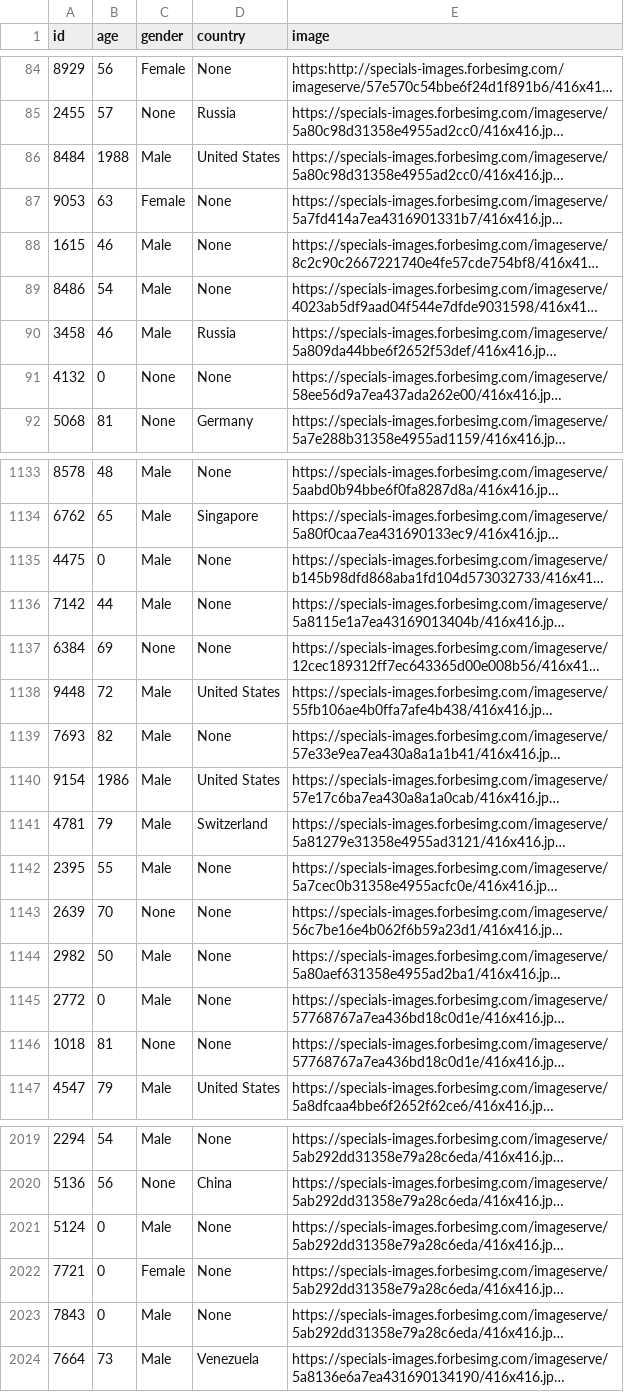
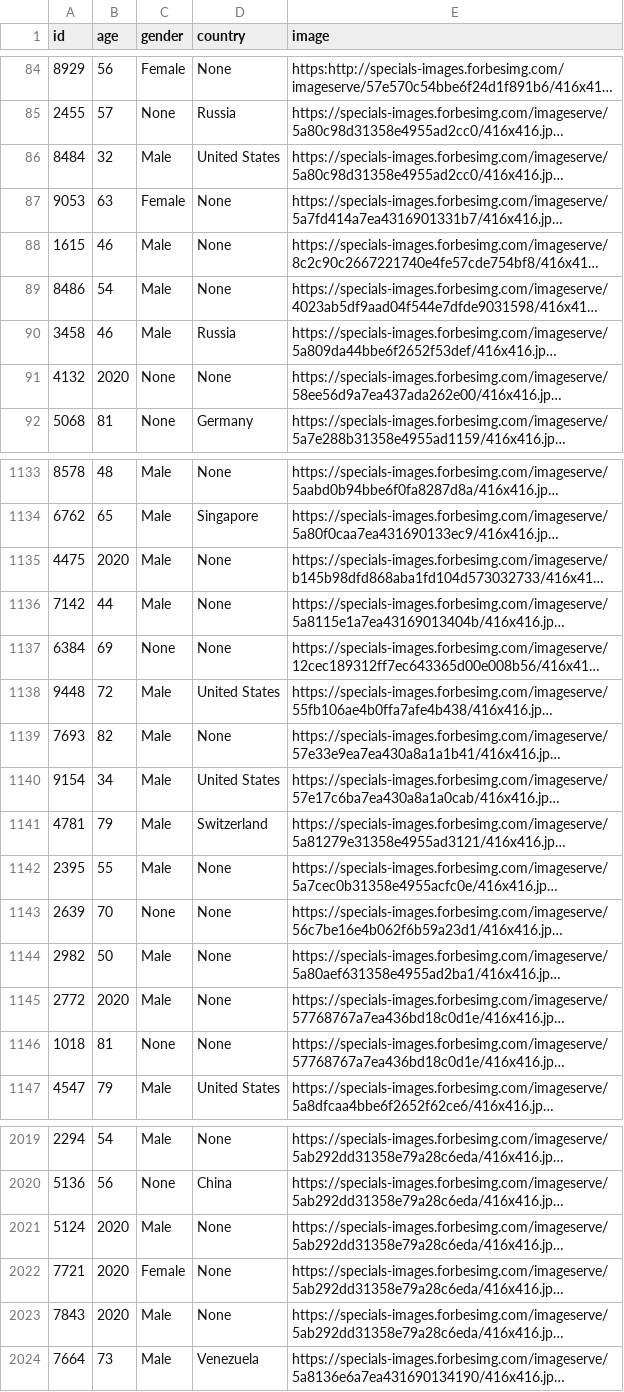
Before and after one commit to Miguel318/Ironhack-Module-1-Project---Pipelines-, a CSV file: data/processed/dfPersonalInfoCLEAN.csv, drawn as a sheet; only a part is shown, gaps mark what is left out; long unchanged cells end in …; the diff covers the shown part only; the diff names each change by its address in the sheet, - before the commit and + after, or states it on an @@ line.

```diff
--- a/data/processed/dfPersonalInfoCLEAN.csv
+++ b/data/processed/dfPersonalInfoCLEAN.csv
-B86 (age): 1988
+B86 (age): 32
-B91 (age): 0
+B91 (age): 2020
-B1135 (age): 0
+B1135 (age): 2020
-B1140 (age): 1986
+B1140 (age): 34
-B1145 (age): 0
+B1145 (age): 2020
-B2021:B2023 (age): 0
+B2021:B2023 (age): 2020
```
Also changed, not shown: 100 edited cells elsewhere in this file, 3 other files.
